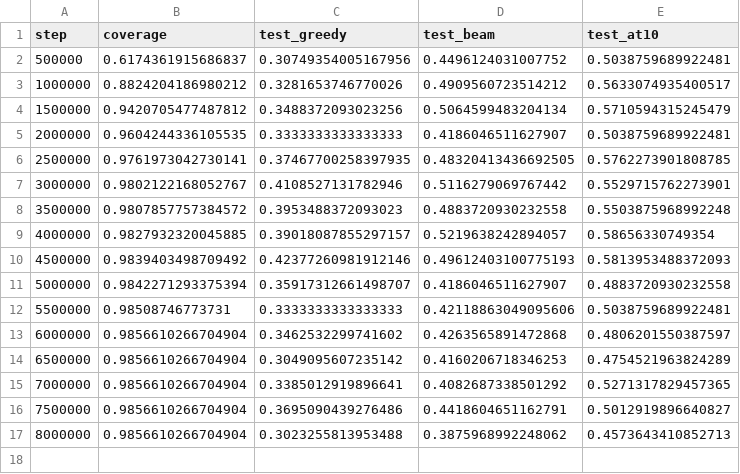
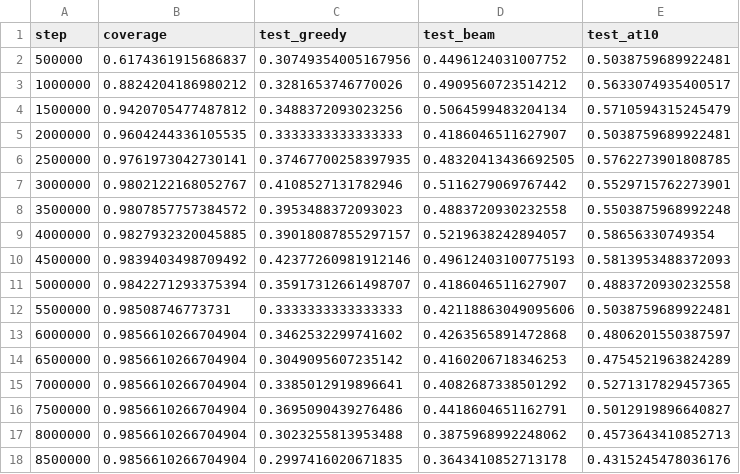
Before and after one commit to Khev/abel-rl-v3, a CSV file: data/dynamic_actions/abel_level3_hidden_dim256_nenvs1/ppo-tree/seed7001/learning_curves.csv, drawn as a sheet; the diff names each change by its address in the sheet, - before the commit and + after, or states it on an @@ line.

```diff
--- a/data/dynamic_actions/abel_level3_hidden_dim256_nenvs1/ppo-tree/seed7001/learning_curves.csv
+++ b/data/dynamic_actions/abel_level3_hidden_dim256_nenvs1/ppo-tree/seed7001/learning_curves.csv
+row 18: 8500000 | 0.9856610266704904 | 0.2997416020671835 | 0.3643410852713178 | 0.4315245478036176
```
Also changed, not shown: data/dynamic_actions/use_buffer/abel_level3_hidden_dim256_nenvs1/ppo-tree/seed7001/learning_curves.csv, data/dynamic_actions/use_relabel_constants/abel_level3_hidden_dim256_nenvs1/ppo-tree/seed7001/learning_curves.csv, 5 other files.
